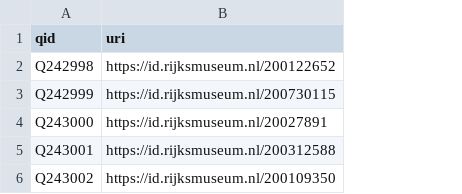
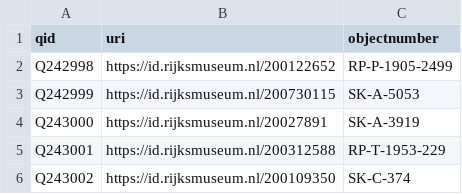
Before and after one commit to Jeroen-DeMeester/rijks-wikidata-bot, a CSV file: rijks_uris_demo.csv, drawn as a sheet; the diff names each change by its address in the sheet, - before the commit and + after, or states it on an @@ line.

```diff
--- a/rijks_uris_demo.csv
+++ b/rijks_uris_demo.csv
+column C (objectnumber), rows 2-6: RP-P-1905-2499 | SK-A-5053 | SK-A-3919 | RP-T-1953-229 | SK-C-374
```
Also changed, not shown: 1 other file.
